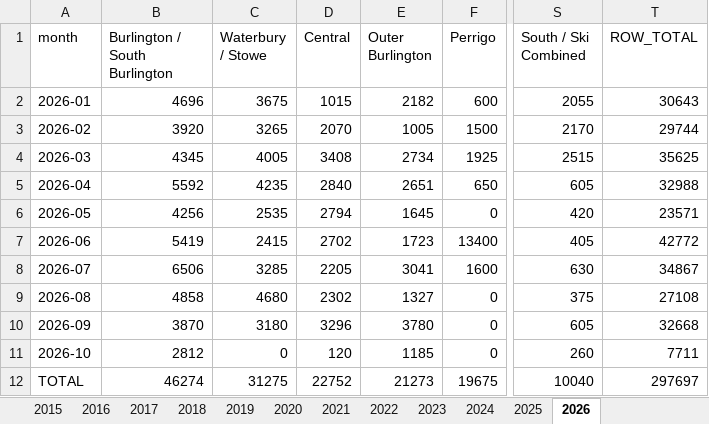
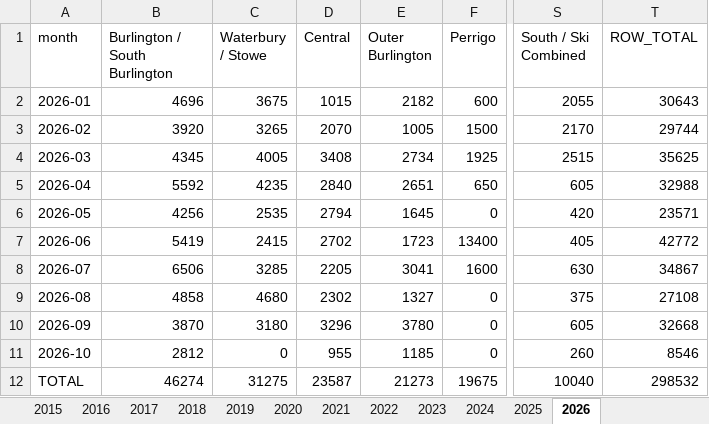
Before and after one commit to burnssargent-eng/blackbear_dashboard, an Excel workbook: oil_collection_report.xlsx, sheet 2026, drawn as a sheet; only a part is shown, gaps mark what is left out; values as stored, in another font and other column widths than the file's, no borders; the diff names each change by its address in the sheet, - before the commit and + after, or states it on an @@ line.

```diff
--- a/oil_collection_report.xlsx (sheet 2026)
+++ b/oil_collection_report.xlsx (sheet 2026)
-D11 (Central): 120
+D11 (Central): 955
-T11 (ROW_TOTAL): 7711
+T11 (ROW_TOTAL): 8546
-D12 (Central): 22752
+D12 (Central): 23587
-T12 (ROW_TOTAL): 297697
+T12 (ROW_TOTAL): 298532
```
Also changed, not shown: sheet Yearly by Town, sheet Monthly by Town, sheet Yearly by County, sheet Yearly by Region, sheet Central, sheet Monthly by County, 1 more sheet, 8 other files.
